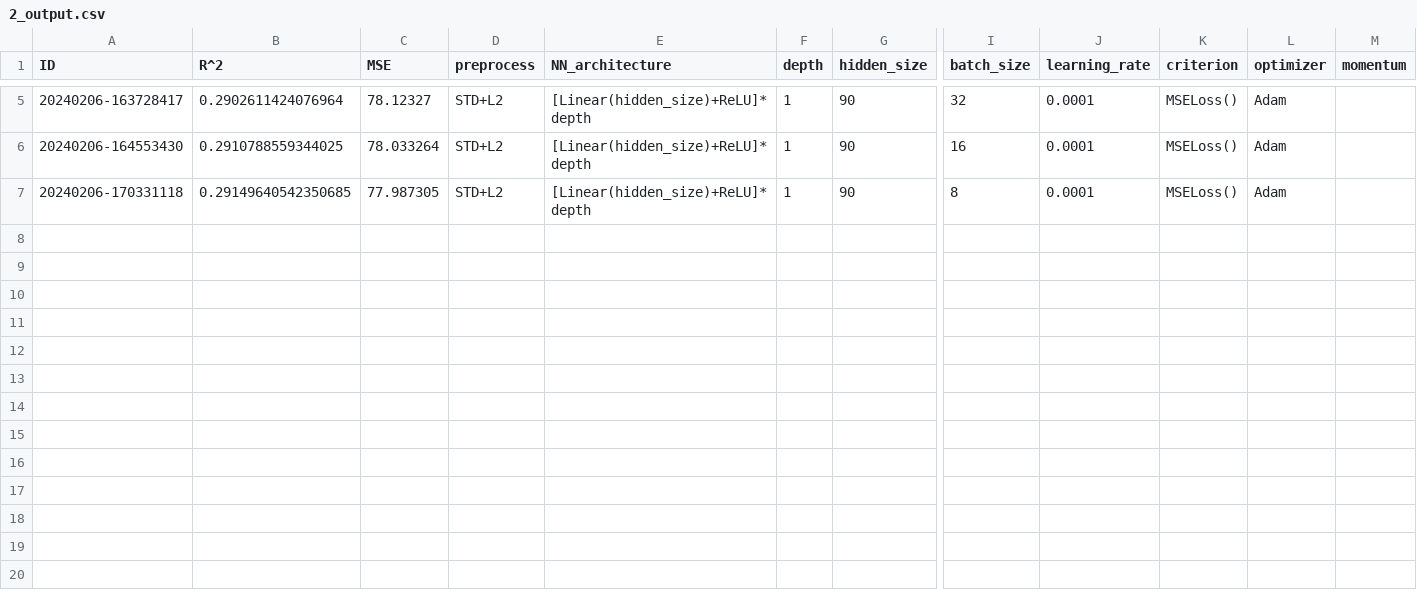
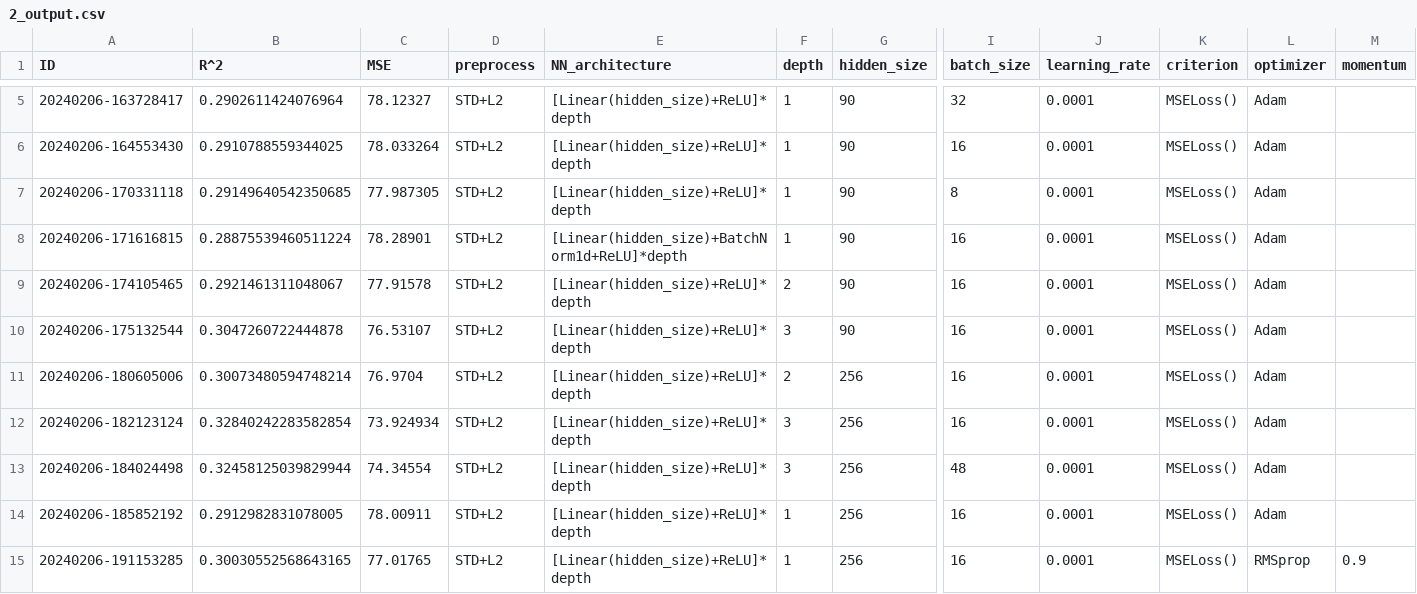
Before and after one commit to RiccardoEvangelisti/Data-Analytics-Project, a CSV file: Train_Module/2_output.csv, drawn as a sheet; only a part is shown, gaps mark what is left out; rows hold the shown columns only; the diff names each change by its address in the sheet, - before the commit and + after, or states it on an @@ line.

```diff
--- a/Train_Module/2_output.csv
+++ b/Train_Module/2_output.csv
+row 8: 20240206-171616815 | 0.28875539460511224 | 78.28901 | STD+L2 | [Linear(hidden_size)+BatchNorm1d+ReLU]*depth | 1 | 90 | 16 | 0.0001 | MSELoss() | Adam
+row 9: 20240206-174105465 | 0.2921461311048067 | 77.91578 | STD+L2 | [Linear(hidden_size)+ReLU]*depth | 2 | 90 | 16 | 0.0001 | MSELoss() | Adam
+row 10: 20240206-175132544 | 0.3047260722444878 | 76.53107 | STD+L2 | [Linear(hidden_size)+ReLU]*depth | 3 | 90 | 16 | 0.0001 | MSELoss() | Adam
+row 11: 20240206-180605006 | 0.30073480594748214 | 76.9704 | STD+L2 | [Linear(hidden_size)+ReLU]*depth | 2 | 256 | 16 | 0.0001 | MSELoss() | Adam
+row 12: 20240206-182123124 | 0.32840242283582854 | 73.924934 | STD+L2 | [Linear(hidden_size)+ReLU]*depth | 3 | 256 | 16 | 0.0001 | MSELoss() | Adam
+row 13: 20240206-184024498 | 0.32458125039829944 | 74.34554 | STD+L2 | [Linear(hidden_size)+ReLU]*depth | 3 | 256 | 48 | 0.0001 | MSELoss() | Adam
+row 14: 20240206-185852192 | 0.2912982831078005 | 78.00911 | STD+L2 | [Linear(hidden_size)+ReLU]*depth | 1 | 256 | 16 | 0.0001 | MSELoss() | Adam
+row 15: 20240206-191153285 | 0.30030552568643165 | 77.01765 | STD+L2 | [Linear(hidden_size)+ReLU]*depth | 1 | 256 | 16 | 0.0001 | MSELoss() | RMSprop | 0.9
```
Also changed, not shown: 18 other files.
